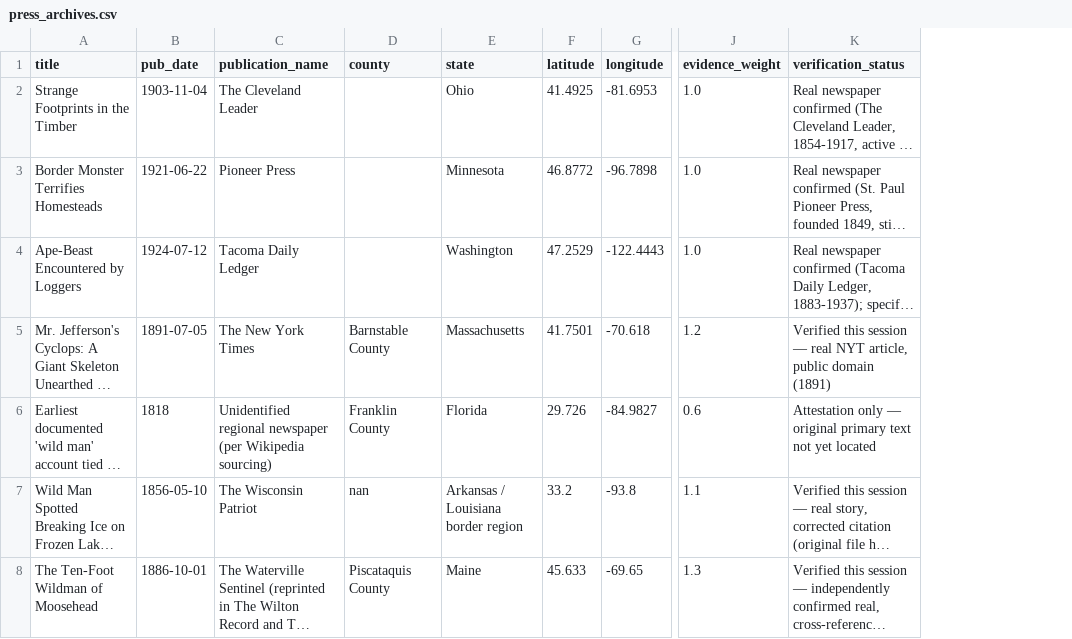
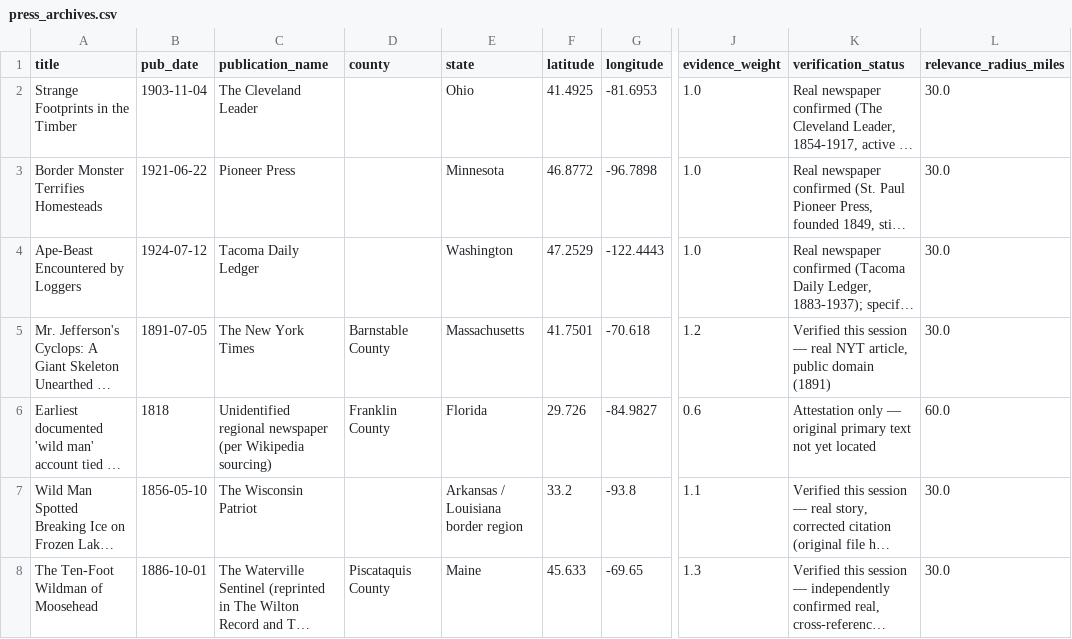
Before and after one commit to MaxPowersPro/Bigfoot-gis-map, a CSV file: data/press_archives.csv, drawn as a sheet; only a part is shown, gaps mark what is left out; long unchanged cells end in …; the diff names each change by its address in the sheet, - before the commit and + after, or states it on an @@ line.

Commit message:
Add relevance radius column to press archives CSV
Added relevance radius to press archives data.

```diff
--- a/data/press_archives.csv
+++ b/data/press_archives.csv
+column L (relevance_radius_miles), rows 2-8: 30.0 | 30.0 | 30.0 | 30.0 | 60.0 | 30.0 | 30.0
-D7 (county): nan
+D7 (county): (empty)
```
